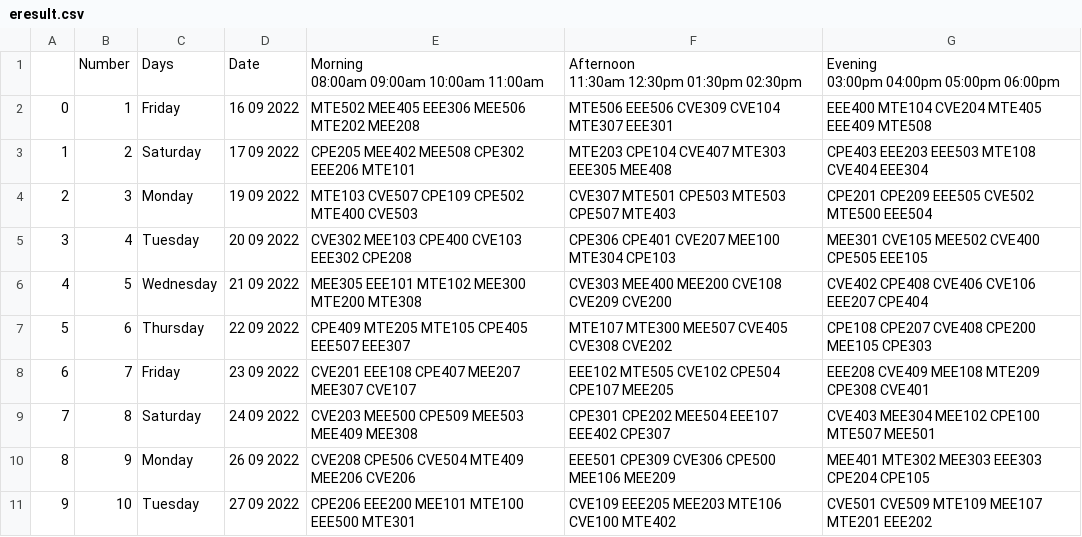
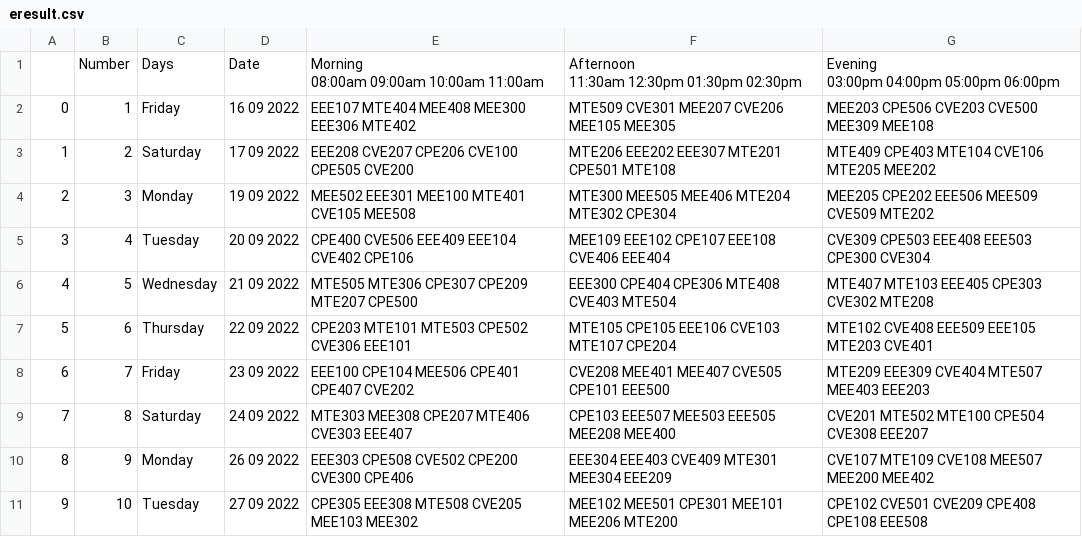
Before and after one commit to Zacchaeus-Oluwole/PYTHON-PROJECTS, a CSV file: TimeTable and Exam TimeTableScheduler Scheduler/eresult.csv, drawn as a sheet; only a part is shown; the diff covers the shown part only.

```diff
--- a/TimeTable and Exam TimeTableScheduler Scheduler/eresult.csv
+++ b/TimeTable and Exam TimeTableScheduler Scheduler/eresult.csv
@@ -7,11 +7,11 @@
 03:00pm 04:00pm 05:00pm 06:00pm"
-0,1,Friday,16 09 2022,MTE502 MEE405 EEE306 MEE506 MTE202 MEE208 ,MTE506 EEE506 CVE309 CVE104 MTE307 EEE301 ,EEE400 MTE104 CVE204 MTE405 EEE409 MTE508
-1,2,Saturday,17 09 2022,CPE205 MEE402 MEE508 CPE302 EEE206 MTE101 ,MTE203 CPE104 CVE407 MTE303 EEE305 MEE408 ,CPE403 EEE203 EEE503 MTE108 CVE404 EEE304
-2,3,Monday,19 09 2022,MTE103 CVE507 CPE109 CPE502 MTE400 CVE503 ,CVE307 MTE501 CPE503 MTE503 CPE507 MTE403 ,CPE201 CPE209 EEE505 CVE502 MTE500 EEE504
-3,4,Tuesday,20 09 2022,CVE302 MEE103 CPE400 CVE103 EEE302 CPE208 ,CPE306 CPE401 CVE207 MEE100 MTE304 CPE103 ,MEE301 CVE105 MEE502 CVE400 CPE505 EEE105
-4,5,Wednesday,21 09 2022,MEE305 EEE101 MTE102 MEE300 MTE200 MTE308 ,CVE303 MEE400 MEE200 CVE108 CVE209 CVE200 ,CVE402 CPE408 CVE406 CVE106 EEE207 CPE404
-5,6,Thursday,22 09 2022,CPE409 MTE205 MTE105 CPE405 EEE507 EEE307 ,MTE107 MTE300 MEE507 CVE405 CVE308 CVE202 ,CPE108 CPE207 CVE408 CPE200 MEE105 CPE303
-6,7,Friday,23 09 2022,CVE201 EEE108 CPE407 MEE207 MEE307 CVE107 ,EEE102 MTE505 CVE102 CPE504 CPE107 MEE205 ,EEE208 CVE409 MEE108 MTE209 CPE308 CVE401
-7,8,Saturday,24 09 2022,CVE203 MEE500 CPE509 MEE503 MEE409 MEE308 ,CPE301 CPE202 MEE504 EEE107 EEE402 CPE307 ,CVE403 MEE304 MEE102 CPE100 MTE507 MEE501
-8,9,Monday,26 09 2022,CVE208 CPE506 CVE504 MTE409 MEE206 CVE206 ,EEE501 CPE309 CVE306 CPE500 MEE106 MEE209 ,MEE401 MTE302 MEE303 EEE303 CPE204 CPE105
-9,10,Tuesday,27 09 2022,CPE206 EEE200 MEE101 MTE100 EEE500 MTE301 ,CVE109 EEE205 MEE203 MTE106 CVE100 MTE402 ,CVE501 CVE509 MTE109 MEE107 MTE201 EEE202
+0,1,Friday,16 09 2022,EEE107 MTE404 MEE408 MEE300 EEE306 MTE402 ,MTE509 CVE301 MEE207 CVE206 MEE105 MEE305 ,MEE203 CPE506 CVE203 CVE500 MEE309 MEE108
+1,2,Saturday,17 09 2022,EEE208 CVE207 CPE206 CVE100 CPE505 CVE200 ,MTE206 EEE202 EEE307 MTE201 CPE501 MTE108 ,MTE409 CPE403 MTE104 CVE106 MTE205 MEE202
+2,3,Monday,19 09 2022,MEE502 EEE301 MEE100 MTE401 CVE105 MEE508 ,MTE300 MEE505 MEE406 MTE204 MTE302 CPE304 ,MEE205 CPE202 EEE506 MEE509 CVE509 MTE202
+3,4,Tuesday,20 09 2022,CPE400 CVE506 EEE409 EEE104 CVE402 CPE106 ,MEE109 EEE102 CPE107 EEE108 CVE406 EEE404 ,CVE309 CPE503 EEE408 EEE503 CPE300 CVE304
+4,5,Wednesday,21 09 2022,MTE505 MTE306 CPE307 CPE209 MTE207 CPE500 ,EEE300 CPE404 CPE306 MTE408 CVE403 MTE504 ,MTE407 MTE103 EEE405 CPE303 CVE302 MTE208
+5,6,Thursday,22 09 2022,CPE203 MTE101 MTE503 CPE502 CVE306 EEE101 ,MTE105 CPE105 EEE106 CVE103 MTE107 CPE204 ,MTE102 CVE408 EEE509 EEE105 MTE203 CVE401
+6,7,Friday,23 09 2022,EEE100 CPE104 MEE506 CPE401 CPE407 CVE202 ,CVE208 MEE401 MEE407 CVE505 CPE101 EEE500 ,MTE209 EEE309 CVE404 MTE507 MEE403 EEE203
+7,8,Saturday,24 09 2022,MTE303 MEE308 CPE207 MTE406 CVE303 EEE407 ,CPE103 EEE507 MEE503 EEE505 MEE208 MEE400 ,CVE201 MTE502 MTE100 CPE504 CVE308 EEE207
+8,9,Monday,26 09 2022,EEE303 CPE508 CVE502 CPE200 CVE300 CPE406 ,EEE304 EEE403 CVE409 MTE301 MEE304 EEE209 ,CVE107 MTE109 CVE108 MEE507 MEE200 MEE402
+9,10,Tuesday,27 09 2022,CPE305 EEE308 MTE508 CVE205 MEE103 MEE302 ,MEE102 MEE501 CPE301 MEE101 MEE206 MTE200 ,CPE102 CVE501 CVE209 CPE408 CPE108 EEE508
```
Also changed, not shown: 12 edited cells elsewhere in this file, 2 other files.
